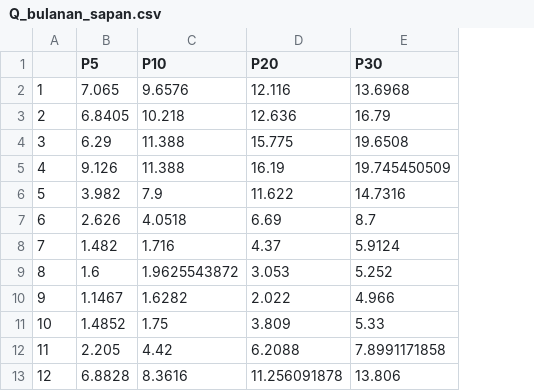
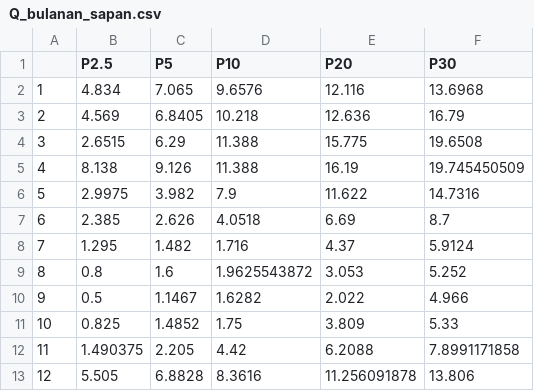
Before and after one commit to irpanch/thesis_debit_lingkungan_book, a CSV file: _output/Q_bulanan_sapan.csv, drawn as a sheet; the diff names each change by its address in the sheet, - before the commit and + after, or states it on an @@ line.

```diff
--- a/_output/Q_bulanan_sapan.csv
+++ b/_output/Q_bulanan_sapan.csv
+column B (P2.5), rows 2-13: 4.834 | 4.569 | 2.6515 | 8.138 | 2.9975 | 2.385 | 1.295 | 0.8 | 0.5 | 0.825 | 1.490375 | 5.505
```
Also changed, not shown: _output/Q_bulanan_dy_kolot.csv, _output/Q_bulanan_majalaya.csv, 4 other files.
